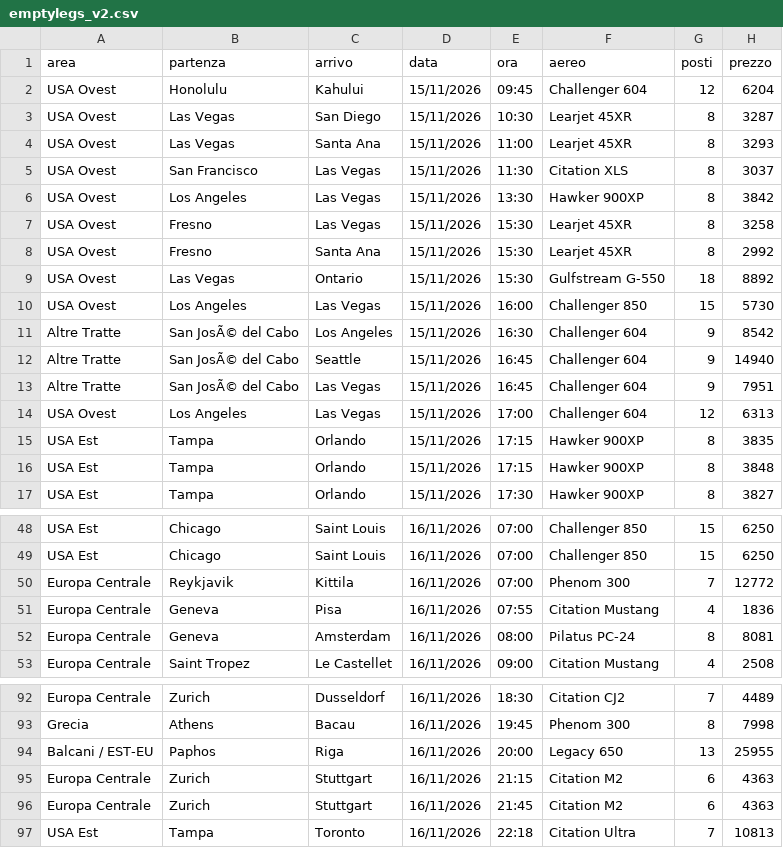
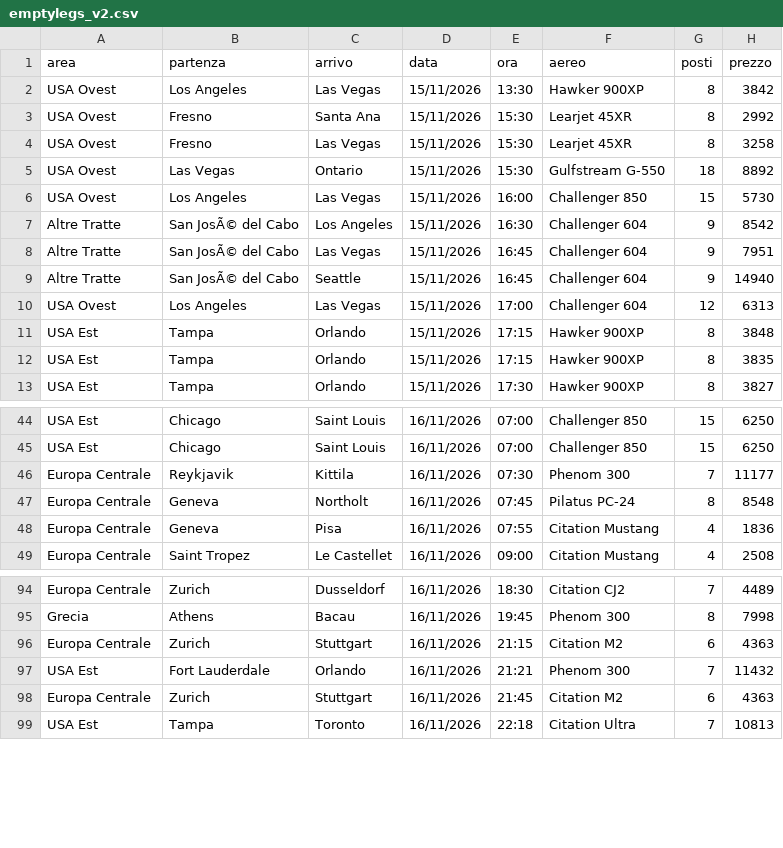
Before and after one commit to Stefano-1898/ypj-emptylegs, a CSV file: data/emptylegs_v2.csv, drawn as a sheet; only a part is shown, gaps mark what is left out; the diff covers the shown part only.

```diff
--- a/data/emptylegs_v2.csv
+++ b/data/emptylegs_v2.csv
@@ -1,9 +1,5 @@
 area,partenza,arrivo,data,ora,aereo,posti,prezzo
-USA Ovest,Honolulu,Kahului,15/11/2026,09:45,Challenger 604,12,6204
-USA Ovest,Las Vegas,San Diego,15/11/2026,10:30,Learjet 45XR,8,3287
-USA Ovest,Las Vegas,Santa Ana,15/11/2026,11:00,Learjet 45XR,8,3293
-USA Ovest,San Francisco,Las Vegas,15/11/2026,11:30,Citation XLS,8,3037
 USA Ovest,Los Angeles,Las Vegas,15/11/2026,13:30,Hawker 900XP,8,3842
+USA Ovest,Fresno,Santa Ana,15/11/2026,15:30,Learjet 45XR,8,2992
 USA Ovest,Fresno,Las Vegas,15/11/2026,15:30,Learjet 45XR,8,3258
-USA Ovest,Fresno,Santa Ana,15/11/2026,15:30,Learjet 45XR,8,2992
 USA Ovest,Las Vegas,Ontario,15/11/2026,15:30,Gulfstream G-550,18,8892
@@ -11,7 +7,7 @@ USA Ovest,Los Angeles,Las Vegas,15/11/2026,16:00,Challenger 850,15,5730
 Altre Tratte,San JosÃ© del Cabo,Los Angeles,15/11/2026,16:30,Challenger 604,9,8542
+Altre Tratte,San JosÃ© del Cabo,Las Vegas,15/11/2026,16:45,Challenger 604,9,7951
 Altre Tratte,San JosÃ© del Cabo,Seattle,15/11/2026,16:45,Challenger 604,9,14940
-Altre Tratte,San JosÃ© del Cabo,Las Vegas,15/11/2026,16:45,Challenger 604,9,7951
 USA Ovest,Los Angeles,Las Vegas,15/11/2026,17:00,Challenger 604,12,6313
+USA Est,Tampa,Orlando,15/11/2026,17:15,Hawker 900XP,8,3848
 USA Est,Tampa,Orlando,15/11/2026,17:15,Hawker 900XP,8,3835
-USA Est,Tampa,Orlando,15/11/2026,17:15,Hawker 900XP,8,3848
 USA Est,Tampa,Orlando,15/11/2026,17:30,Hawker 900XP,8,3827
@@ -49,5 +45,5 @@ USA Est,Chicago,Saint Louis,16/11/2026,07:00,Challenger 850,15,6250
 USA Est,Chicago,Saint Louis,16/11/2026,07:00,Challenger 850,15,6250
-Europa Centrale,Reykjavik,Kittila,16/11/2026,07:00,Phenom 300,7,12772
+Europa Centrale,Reykjavik,Kittila,16/11/2026,07:30,Phenom 300,7,11177
+Europa Centrale,Geneva,Northolt,16/11/2026,07:45,Pilatus PC-24,8,8548
 Europa Centrale,Geneva,Pisa,16/11/2026,07:55,Citation Mustang,4,1836
-Europa Centrale,Geneva,Amsterdam,16/11/2026,08:00,Pilatus PC-24,8,8081
 Europa Centrale,Saint Tropez,Le Castellet,16/11/2026,09:00,Citation Mustang,4,2508
@@ -93,4 +95,4 @@ Europa Centrale,Zurich,Dusseldorf,16/11/2026,18:30,Citation CJ2,7,4489
 Grecia,Athens,Bacau,16/11/2026,19:45,Phenom 300,8,7998
-Balcani / EST-EU,Paphos,Riga,16/11/2026,20:00,Legacy 650,13,25955
 Europa Centrale,Zurich,Stuttgart,16/11/2026,21:15,Citation M2,6,4363
+USA Est,Fort Lauderdale,Orlando,16/11/2026,21:21,Phenom 300,7,11432
 Europa Centrale,Zurich,Stuttgart,16/11/2026,21:45,Citation M2,6,4363
```
Also changed, not shown: 9 added rows, 2 moved rows and 5 edited cells elsewhere in this file, data/emptylegs.csv, 4 other files.
